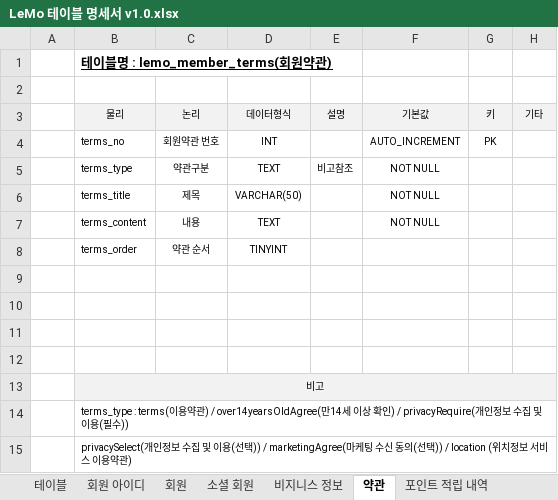
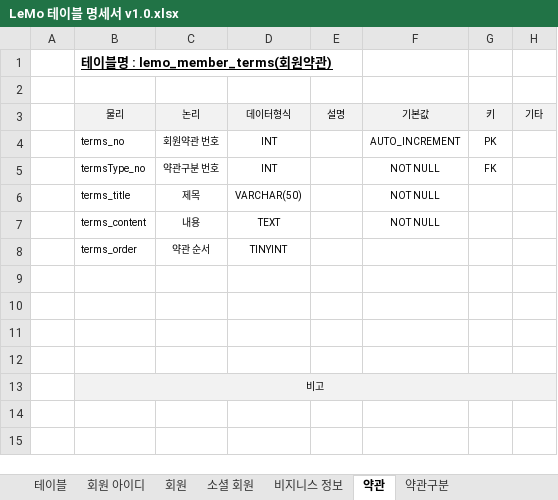
Before and after one commit to ooo3345sjh/LeMo, an Excel workbook: DB/LeMo 테이블 명세서 v1.0.xlsx, sheet 약관, drawn as a sheet; values as stored, in another font and other column widths than the file's, no borders; removed rows and columns are numbered as before the commit, all else as after; the diff names each change by its address in the sheet, - before the commit and + after, or states it on an @@ line.

```diff
--- a/DB/LeMo 테이블 명세서 v1.0.xlsx (sheet 약관)
+++ b/DB/LeMo 테이블 명세서 v1.0.xlsx (sheet 약관)
+sheet tab: 약관구분
-row 5:  | terms_type | 약관구분 | TEXT | 비고참조 | NOT NULL
+row 5:  | termsType_no | 약관구분 번호 | INT |  | NOT NULL | FK
-row 14:  | terms_type : terms(이용약관) / over14yearsOldAgree(만14세 이상 확인) / privacyRequire(개인정보 수집 및 이용(필수))
-row 15:  | privacySelect(개인정보 수집 및 이용(선택)) / marketingAgree(마케팅 수신 동의(선택)) / location (위치정보 서비스 이용약관)
```
Also changed, not shown: sheet cs, sheet 회원 아이디, sheet 숙소, sheet 회원, sheet 소셜 회원, sheet 판매자 문의, 1 more sheet, 3 other files.
